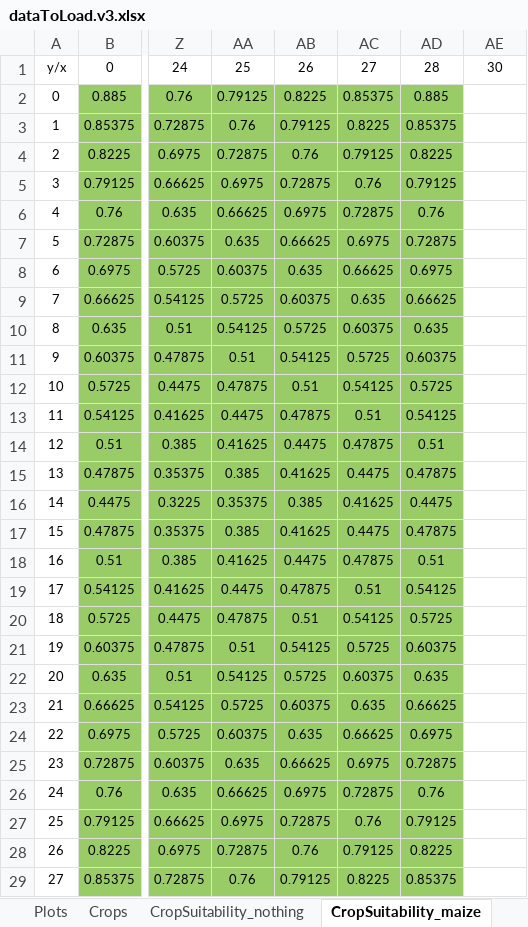
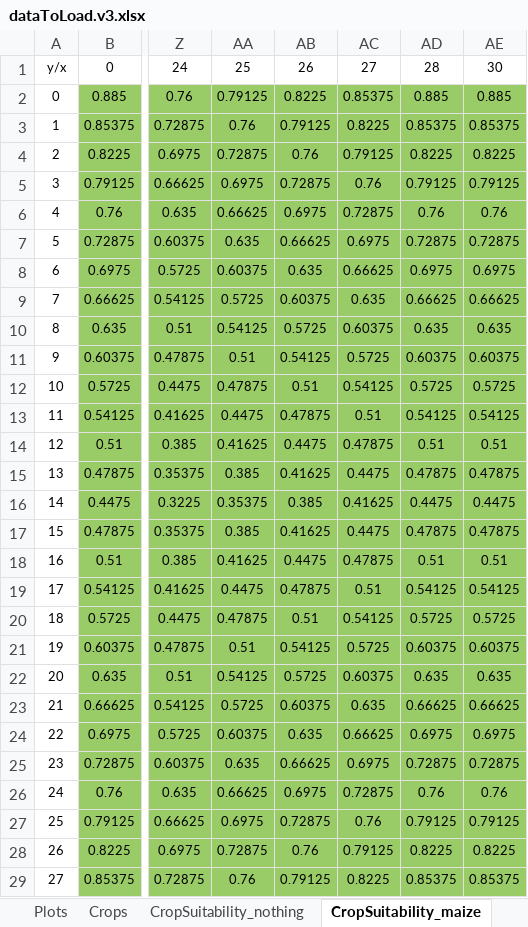
Before and after one commit to dkremmydas/Agroscape, an Excel workbook: freezedried_data/dataToLoad.v3.xlsx, sheet CropSuitability_maize, drawn as a sheet; only a part is shown, gaps mark what is left out; values as stored, in another font and other column widths than the file's, no borders; the diff covers the shown part only; the diff names each change by its address in the sheet, - before the commit and + after, or states it on an @@ line.

```diff
--- a/freezedried_data/dataToLoad.v3.xlsx (sheet CropSuitability_maize)
+++ b/freezedried_data/dataToLoad.v3.xlsx (sheet CropSuitability_maize)
-AE2: (empty)
+AE2: 0.885
-AE2:AE29 fill: none
+AE2:AE29 fill: #99CC66
-AE3: (empty)
+AE3: 0.85375
-AE4: (empty)
+AE4: 0.8225
-AE5: (empty)
+AE5: 0.79125
-AE6: (empty)
+AE6: 0.76
-AE7: (empty)
+AE7: 0.72875
-AE8: (empty)
+AE8: 0.6975
-AE9: (empty)
+AE9: 0.66625
-AE10: (empty)
+AE10: 0.635
-AE11: (empty)
+AE11: 0.60375
-AE12: (empty)
+AE12: 0.5725
-AE13: (empty)
+AE13: 0.54125
-AE14: (empty)
+AE14: 0.51
-AE15: (empty)
+AE15: 0.47875
-AE16: (empty)
+AE16: 0.4475
-AE17: (empty)
+AE17: 0.47875
-AE18: (empty)
+AE18: 0.51
-AE19: (empty)
+AE19: 0.54125
-AE20: (empty)
+AE20: 0.5725
-AE21: (empty)
+AE21: 0.60375
-AE22: (empty)
+AE22: 0.635
-AE23: (empty)
+AE23: 0.66625
-AE24: (empty)
+AE24: 0.6975
-AE25: (empty)
+AE25: 0.72875
-AE26: (empty)
+AE26: 0.76
-AE27: (empty)
+AE27: 0.79125
-AE28: (empty)
+AE28: 0.8225
-AE29: (empty)
+AE29: 0.85375
```
Also changed, not shown: 2 edited cells and cell formats elsewhere in this sheet, sheet CropSuitability_cotton, sheet CropSuitability_wheat, sheet Farmers, 4 other files.
